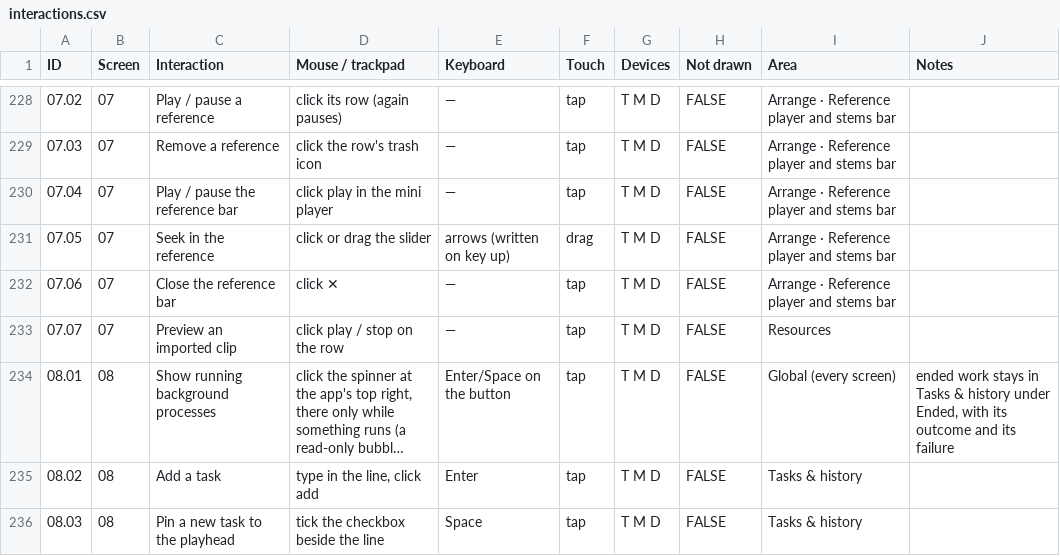
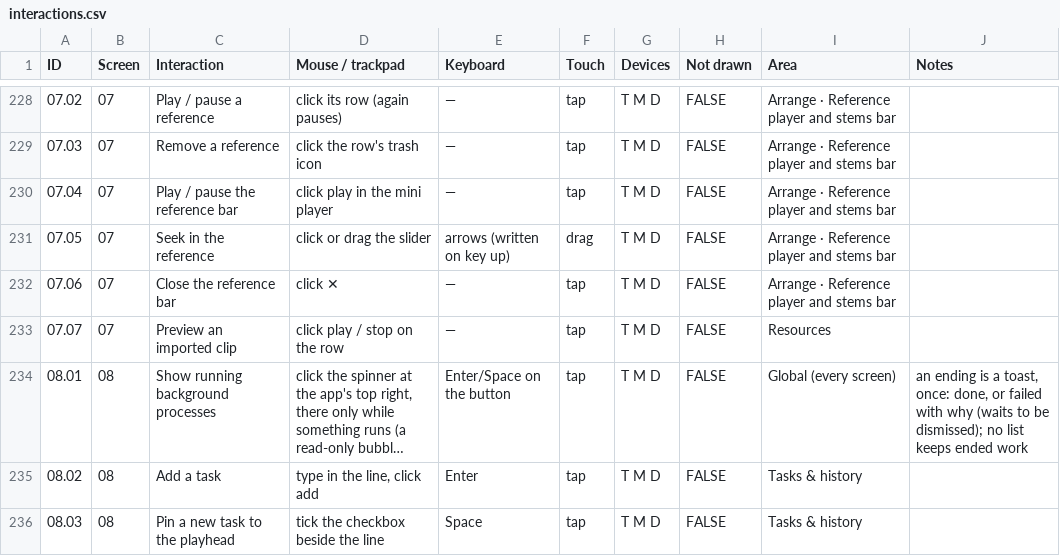
Before and after one commit to fredericlb/k7-daw, a CSV file: apps/k7-daw-frontend/docs/interactions/interactions.csv, drawn as a sheet; only a part is shown, gaps mark what is left out; long unchanged cells end in …; the diff names each change by its address in the sheet, - before the commit and + after, or states it on an @@ line.

```diff
--- a/apps/k7-daw-frontend/docs/interactions/interactions.csv
+++ b/apps/k7-daw-frontend/docs/interactions/interactions.csv
-J234 (Notes): ended work stays in Tasks & history under Ended, with its outcome and its failure
+J234 (Notes): an ending is a toast, once: done, or failed with why (waits to be dismissed); no list keeps ended work
```
Also changed, not shown: 11 other files.
